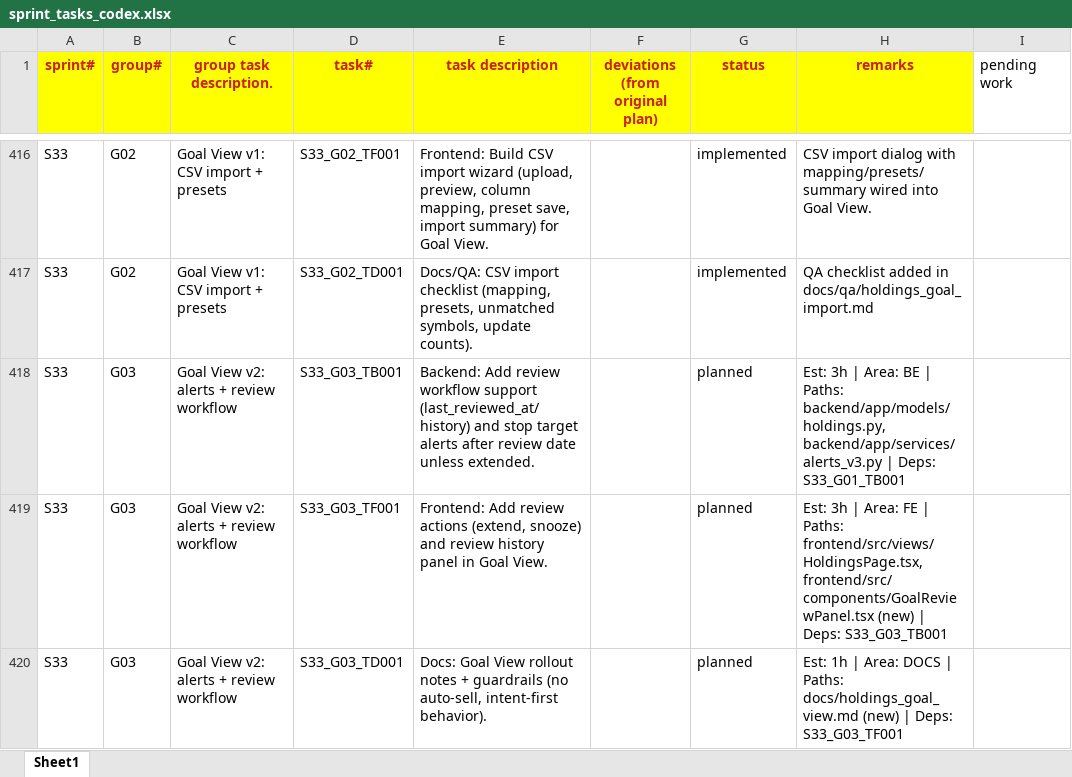
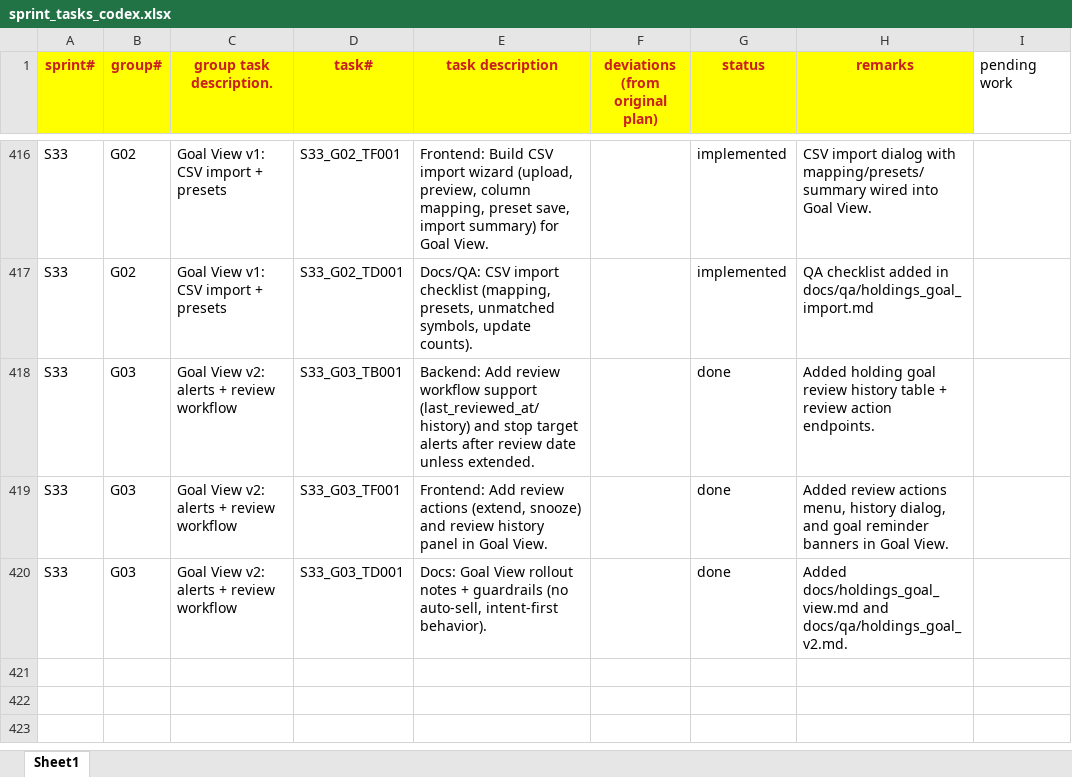
Before and after one commit to chbisw07/SigmaTrader, an Excel workbook: docs/sprint_tasks_codex.xlsx, sheet Sheet1, drawn as a sheet; only a part is shown, gaps mark what is left out; values as stored, in another font and other column widths than the file's, no borders; the diff names each change by its address in the sheet, - before the commit and + after, or states it on an @@ line.

Commit message:
S33/G03: Goal View v2: alerts + review workflow

```diff
--- a/docs/sprint_tasks_codex.xlsx (sheet Sheet1)
+++ b/docs/sprint_tasks_codex.xlsx (sheet Sheet1)
-G418:G420 (status): planned
+G418:G420 (status): done
-H418 (remarks): Est: 3h | Area: BE | Paths: backend/app/models/holdings.py, backend/app/services/alerts_v3.py | Deps: S33_G01_TB001
+H418 (remarks): Added holding goal review history table + review action endpoints.
-H419 (remarks): Est: 3h | Area: FE | Paths: frontend/src/views/HoldingsPage.tsx, frontend/src/components/GoalReviewPanel.tsx (new) | Deps: S33_G03_TB001
+H419 (remarks): Added review actions menu, history dialog, and goal reminder banners in Goal View.
-H420 (remarks): Est: 1h | Area: DOCS | Paths: docs/holdings_goal_view.md (new) | Deps: S33_G03_TF001
+H420 (remarks): Added docs/holdings_goal_view.md and docs/qa/holdings_goal_v2.md.
```
Also changed, not shown: 11 other files.
